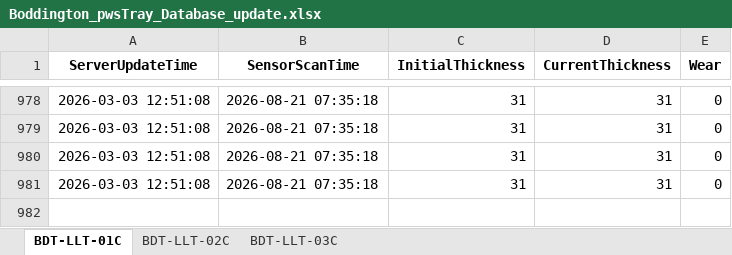
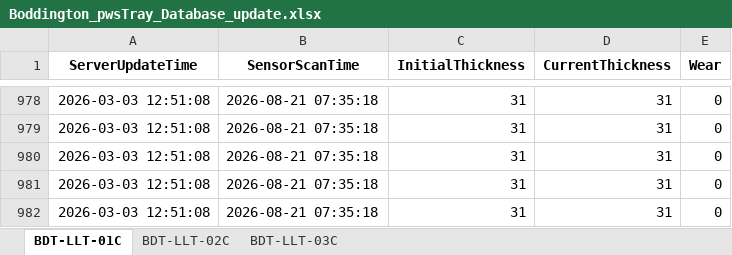
Before and after one commit to weichencsu/boddington-trucktray2602, an Excel workbook: Boddington_pwsTray_Database_update.xlsx, sheet BDT-LLT-01C, drawn as a sheet; only a part is shown, gaps mark what is left out; values as stored, in another font and other column widths than the file's, no borders; the diff names each change by its address in the sheet, - before the commit and + after, or states it on an @@ line.

```diff
--- a/Boddington_pwsTray_Database_update.xlsx (sheet BDT-LLT-01C)
+++ b/Boddington_pwsTray_Database_update.xlsx (sheet BDT-LLT-01C)
+row 982: 2026-03-03 12:51:08 | 2026-08-21 07:35:18 | 31 | 31 | 0
```
Also changed, not shown: sheet BDT-LLT-02C.
